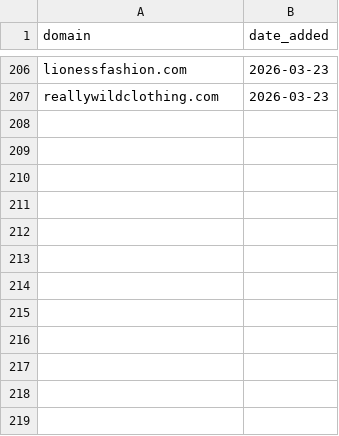
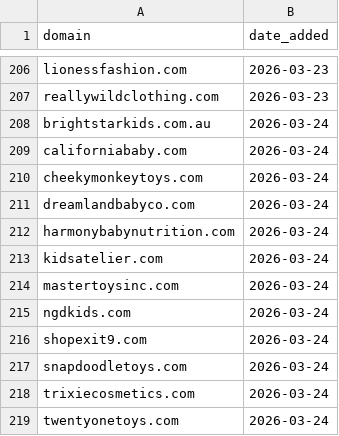
Before and after one commit to david-anata/Lead-scraper, a CSV file: state/processed_domains.csv, drawn as a sheet; only a part is shown, gaps mark what is left out.

Commit message:
Update processed domains for 2026-03-24

```diff
--- a/state/processed_domains.csv
+++ b/state/processed_domains.csv
@@ -207 +207,13 @@ lionessfashion.com,2026-03-23
 reallywildclothing.com,2026-03-23
+brightstarkids.com.au,2026-03-24
+californiababy.com,2026-03-24
+cheekymonkeytoys.com,2026-03-24
+dreamlandbabyco.com,2026-03-24
+harmonybabynutrition.com,2026-03-24
+kidsatelier.com,2026-03-24
+mastertoysinc.com,2026-03-24
+ngdkids.com,2026-03-24
+shopexit9.com,2026-03-24
+snapdoodletoys.com,2026-03-24
+trixiecosmetics.com,2026-03-24
+twentyonetoys.com,2026-03-24
```
